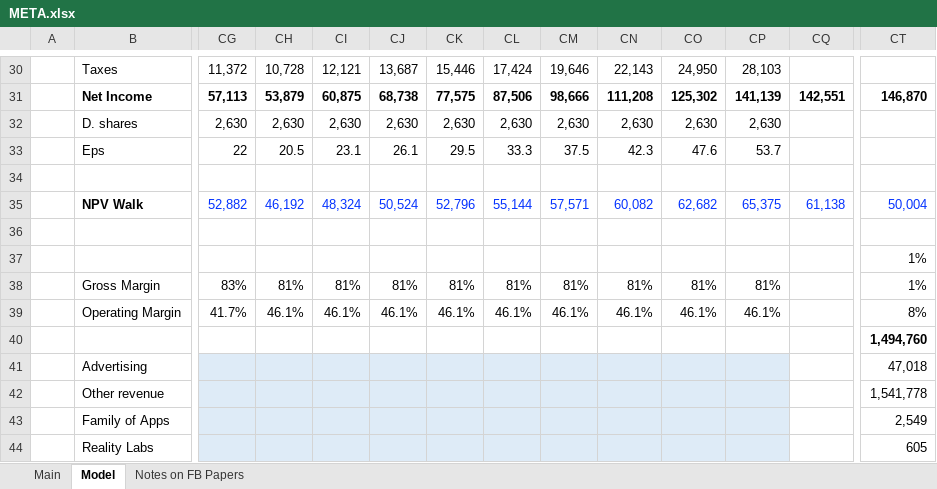
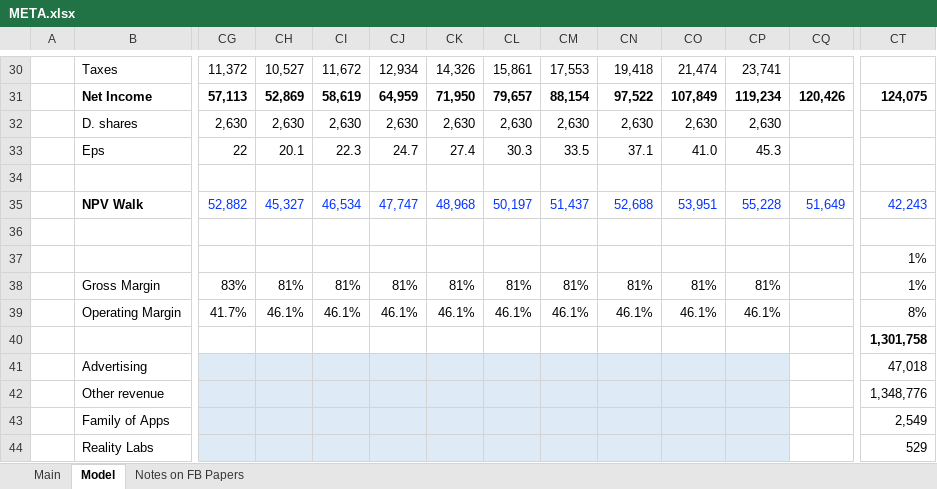
Before and after one commit to jameelbrannon/EquityResearch, an Excel workbook: META.xlsx, sheet Model, drawn as a sheet; only a part is shown, gaps mark what is left out; values as stored, in another font and other column widths than the file's, no borders; charts and pictures not drawn; removed rows and columns are numbered as before the commit, all else as after; rows hold the shown columns only; the diff covers the shown part only; the diff names each change by its address in the sheet, - before the commit and + after, or states it on an @@ line.

Commit message:
updating model

```diff
--- a/META.xlsx (sheet Model)
+++ b/META.xlsx (sheet Model)
-CH30: 10,728
+CH30: 10,527
-CI30: 12,121
+CI30: 11,672
-CJ30: 13,687
+CJ30: 12,934
-CK30: 15,446
+CK30: 14,326
-CL30: 17,424
+CL30: 15,861
-CM30: 19,646
+CM30: 17,553
-CN30: 22,143
+CN30: 19,418
-CO30: 24,950
+CO30: 21,474
-CP30: 28,103
+CP30: 23,741
-row 31:  | Net Income | 57,113 | 53,879 | 60,875 | 68,738 | 77,575 | 87,506 | 98,666 | 111,208 | 125,302 | 141,139 | 142,551 | 146,870
+row 31:  | Net Income | 57,113 | 52,869 | 58,619 | 64,959 | 71,950 | 79,657 | 88,154 | 97,522 | 107,849 | 119,234 | 120,426 | 124,075
-CH33: 20.5
+CH33: 20.1
-CI33: 23.1
+CI33: 22.3
-CJ33: 26.1
+CJ33: 24.7
-CK33: 29.5
+CK33: 27.4
-CL33: 33.3
+CL33: 30.3
-CM33: 37.5
+CM33: 33.5
-CN33: 42.3
+CN33: 37.1
-CO33: 47.6
+CO33: 41.0
-CP33: 53.7
+CP33: 45.3
-row 35:  | NPV Walk | 52,882 | 46,192 | 48,324 | 50,524 | 52,796 | 55,144 | 57,571 | 60,082 | 62,682 | 65,375 | 61,138 | 50,004
+row 35:  | NPV Walk | 52,882 | 45,327 | 46,534 | 47,747 | 48,968 | 50,197 | 51,437 | 52,688 | 53,951 | 55,228 | 51,649 | 42,243
-row 40:  |  |  |  |  |  |  |  |  |  |  |  |  | 1,494,760
+row 40:  |  |  |  |  |  |  |  |  |  |  |  |  | 1,301,758
-CT42: 1,541,778
+CT42: 1,348,776
-CT44: 605
+CT44: 529
```
Also changed, not shown: 1 added row, 1 removed row, 131 edited cells and cell formats elsewhere in this sheet.
